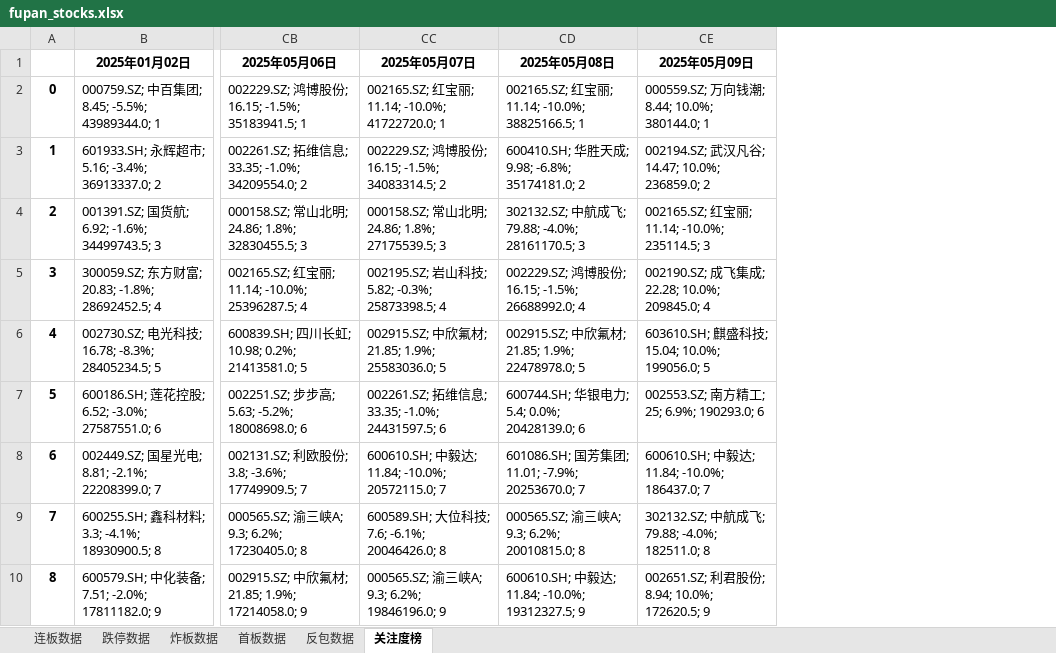
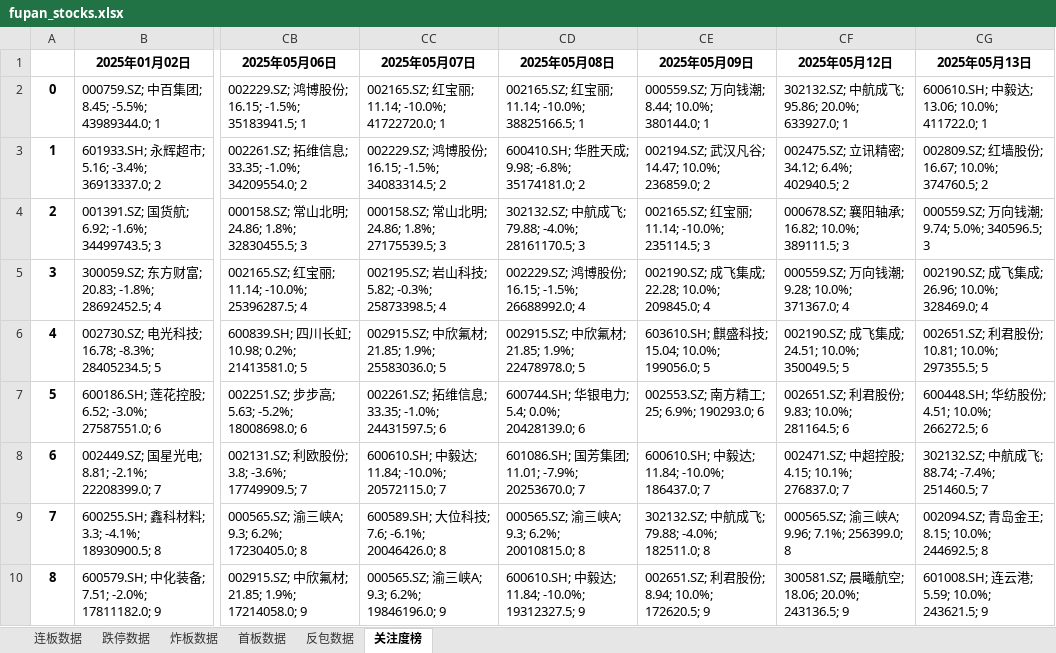
Before and after one commit to KealLiang/HardTrading, an Excel workbook: excel/fupan_stocks.xlsx, sheet 关注度榜, drawn as a sheet; only a part is shown, gaps mark what is left out; values as stored, in another font and other column widths than the file's, no borders; the diff names each change by its address in the sheet, - before the commit and + after, or states it on an @@ line.

```diff
--- a/excel/fupan_stocks.xlsx (sheet 关注度榜)
+++ b/excel/fupan_stocks.xlsx (sheet 关注度榜)
+column CF (2025年05月12日), rows 2-10: 302132.SZ; 中航成飞; 95.86; 20.0%; 633927.0; 1 | 002475.SZ; 立讯精密; 34.12; 6.4%; 402940.5; 2 | 000678.SZ; 襄阳轴承; 16.82; 10.0%; 389111.5; 3 | 000559.SZ; 万向钱潮; 9.28; 10.0%; 371367.0; 4 | 002190.SZ; 成飞集成; 24.51; 10.0%; 350049.5; 5 | 002651.SZ; 利君股份; 9.83; 10.0%; 281164.5; 6 | 002471.SZ; 中超控股; 4.15; 10.1%; 276837.0; 7 | 000565.SZ; 渝三峡A; 9.96; 7.1%; 256399.0; 8 | 300581.SZ; 晨曦航空; 18.06; 20.0%; 243136.5; 9
+column CG (2025年05月13日), rows 2-10: 600610.SH; 中毅达; 13.06; 10.0%; 411722.0; 1 | 002809.SZ; 红墙股份; 16.67; 10.0%; 374760.5; 2 | 000559.SZ; 万向钱潮; 9.74; 5.0%; 340596.5; 3 | 002190.SZ; 成飞集成; 26.96; 10.0%; 328469.0; 4 | 002651.SZ; 利君股份; 10.81; 10.0%; 297355.5; 5 | 600448.SH; 华纺股份; 4.51; 10.0%; 266272.5; 6 | 302132.SZ; 中航成飞; 88.74; -7.4%; 251460.5; 7 | 002094.SZ; 青岛金王; 8.15; 10.0%; 244692.5; 8 | 601008.SH; 连云港; 5.59; 10.0%; 243621.5; 9
```
Also changed, not shown: sheet 反包数据, sheet 炸板数据, sheet 连板数据, sheet 首板数据, sheet 跌停数据, excel/fupan_analysis.xlsx, excel/fupan_stocks_non_main.xlsx, 5 other files.
